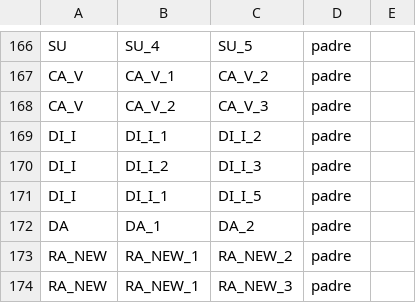
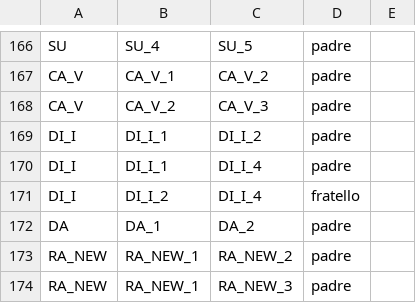
Before and after one commit to FondazioneFedericoZeri/Mercato_dell_arte, a CSV file: data/parentela.csv, drawn as a sheet; only a part is shown, gaps mark what is left out.

```diff
--- a/data/parentela.csv
+++ b/data/parentela.csv
@@ -169,4 +169,4 @@ CA_V,CA_V_2,CA_V_3,padre
 DI_I,DI_I_1,DI_I_2,padre
-DI_I,DI_I_2,DI_I_3,padre
-DI_I,DI_I_1,DI_I_5,padre
+DI_I,DI_I_1,DI_I_4,padre
+DI_I,DI_I_2,DI_I_4,fratello
 DA,DA_1,DA_2,padre
```
Also changed, not shown: data/didascalie.tsv, data/relazioni.tsv, 3 other files.
